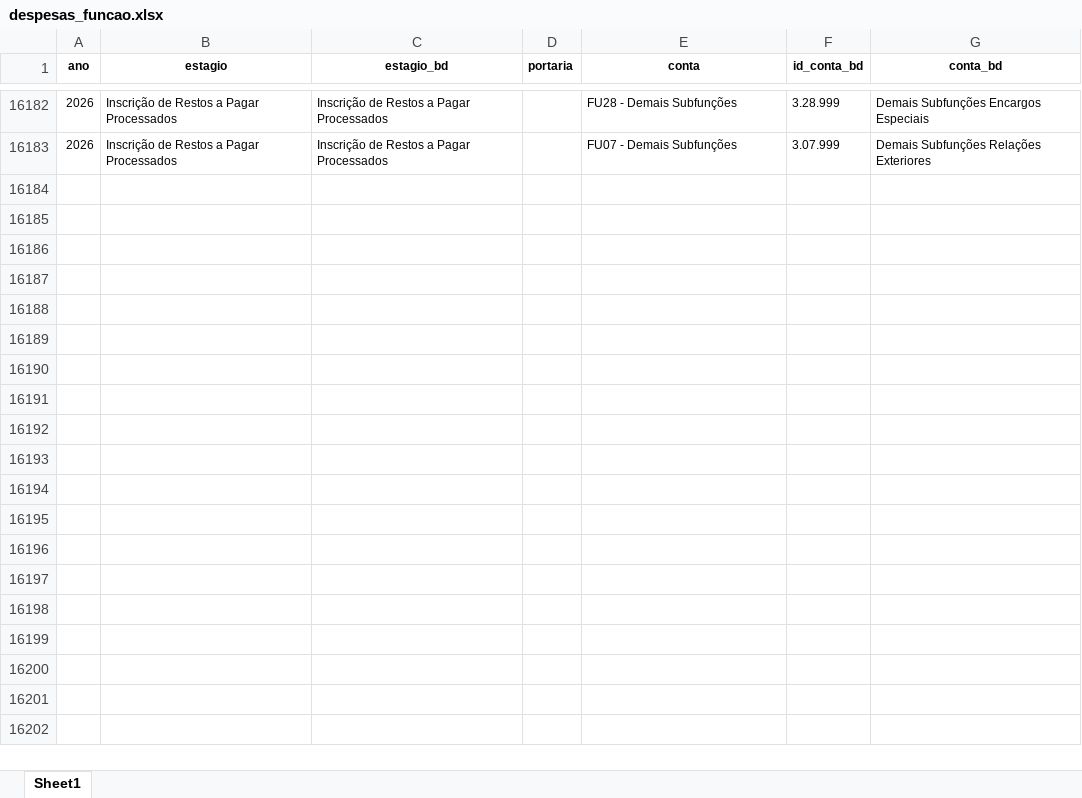
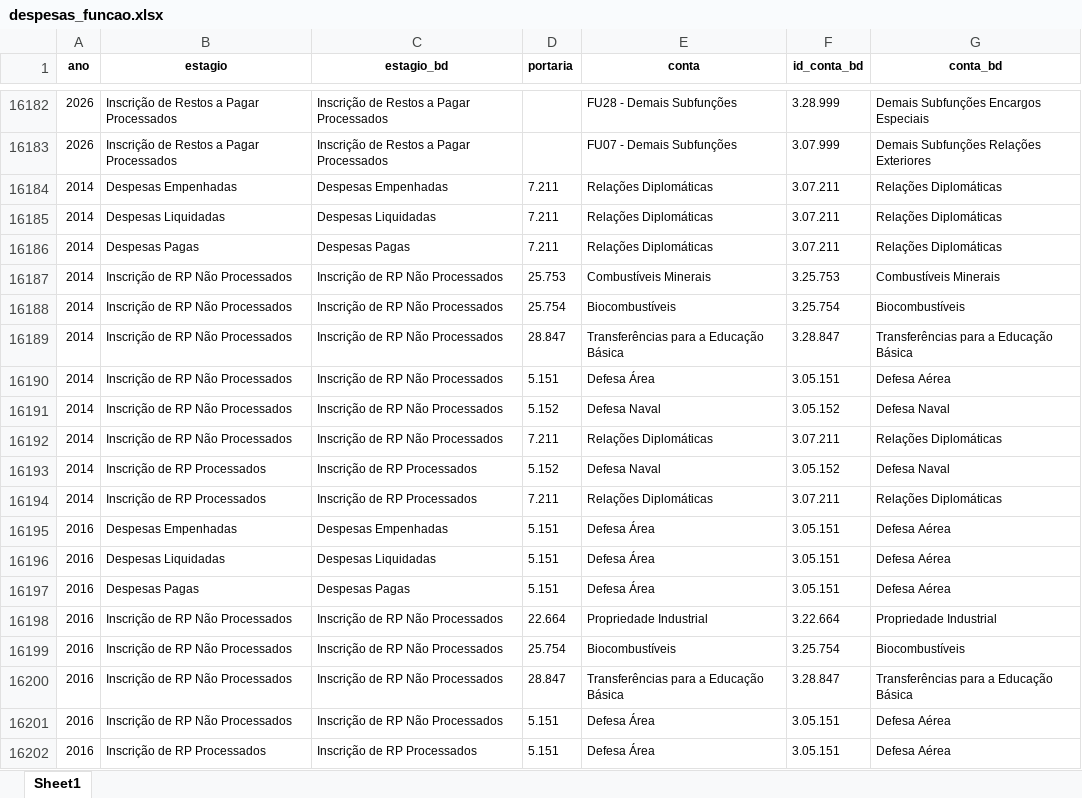
Before and after one commit to basedosdados/pipelines, an Excel workbook: models/br_me_siconfi/code/compatibilizacao/despesas_funcao.xlsx, sheet Sheet1, drawn as a sheet; only a part is shown, gaps mark what is left out; values as stored, in another font and other column widths than the file's, no borders; the diff covers the shown part only; the diff names each change by its address in the sheet, - before the commit and + after, or states it on an @@ line.

Commit message:
feat(br_me_siconfi): refactor API table builders with single-pass loading and improved conta split
- Rewrite all 10 table builders (municipio/uf/brasil × receitas/despesas/despesas_funcao/balanco)
  with new signature receiving pre-loaded year_data dict
- Add load_year_data() for single-pass file loading per year (eliminates 4× repeated file reads)
- Replace delimiter-based conta split with regex layout extraction:
  ^(\d+(?:\.\d+)*)\s*-?\s*(.*) handles all separator variants and bare integer codes (e.g. "01")
- Add unmatched row detection: collect rows absent from compatibilizacao, write missing_*.xlsx,
  exit with error until all keys are mapped (checks join success, not *_bd fill status)
- Update compatibilizacao files with new keys from 2014-2025 API data
- Add CLAUDE.md with dataset context and update workflow documentation

```diff
--- a/models/br_me_siconfi/code/compatibilizacao/despesas_funcao.xlsx (sheet Sheet1)
+++ b/models/br_me_siconfi/code/compatibilizacao/despesas_funcao.xlsx (sheet Sheet1)
+row 16184: 2014 | Despesas Empenhadas | Despesas Empenhadas | 7.211 | Relações Diplomáticas | 3.07.211 | Relações Diplomáticas
+row 16185: 2014 | Despesas Liquidadas | Despesas Liquidadas | 7.211 | Relações Diplomáticas | 3.07.211 | Relações Diplomáticas
+row 16186: 2014 | Despesas Pagas | Despesas Pagas | 7.211 | Relações Diplomáticas | 3.07.211 | Relações Diplomáticas
+row 16187: 2014 | Inscrição de RP Não Processados | Inscrição de RP Não Processados | 25.753 | Combustíveis Minerais | 3.25.753 | Combustíveis Minerais
+row 16188: 2014 | Inscrição de RP Não Processados | Inscrição de RP Não Processados | 25.754 | Biocombustíveis | 3.25.754 | Biocombustíveis
+row 16189: 2014 | Inscrição de RP Não Processados | Inscrição de RP Não Processados | 28.847 | Transferências para a Educação Básica | 3.28.847 | Transferências para a Educação Básica
+row 16190: 2014 | Inscrição de RP Não Processados | Inscrição de RP Não Processados | 5.151 | Defesa Área | 3.05.151 | Defesa Aérea
+row 16191: 2014 | Inscrição de RP Não Processados | Inscrição de RP Não Processados | 5.152 | Defesa Naval | 3.05.152 | Defesa Naval
+row 16192: 2014 | Inscrição de RP Não Processados | Inscrição de RP Não Processados | 7.211 | Relações Diplomáticas | 3.07.211 | Relações Diplomáticas
+row 16193: 2014 | Inscrição de RP Processados | Inscrição de RP Processados | 5.152 | Defesa Naval | 3.05.152 | Defesa Naval
+row 16194: 2014 | Inscrição de RP Processados | Inscrição de RP Processados | 7.211 | Relações Diplomáticas | 3.07.211 | Relações Diplomáticas
+row 16195: 2016 | Despesas Empenhadas | Despesas Empenhadas | 5.151 | Defesa Área | 3.05.151 | Defesa Aérea
+row 16196: 2016 | Despesas Liquidadas | Despesas Liquidadas | 5.151 | Defesa Área | 3.05.151 | Defesa Aérea
+row 16197: 2016 | Despesas Pagas | Despesas Pagas | 5.151 | Defesa Área | 3.05.151 | Defesa Aérea
+row 16198: 2016 | Inscrição de RP Não Processados | Inscrição de RP Não Processados | 22.664 | Propriedade Industrial | 3.22.664 | Propriedade Industrial
+row 16199: 2016 | Inscrição de RP Não Processados | Inscrição de RP Não Processados | 25.754 | Biocombustíveis | 3.25.754 | Biocombustíveis
+row 16200: 2016 | Inscrição de RP Não Processados | Inscrição de RP Não Processados | 28.847 | Transferências para a Educação Básica | 3.28.847 | Transferências para a Educação Básica
+row 16201: 2016 | Inscrição de RP Não Processados | Inscrição de RP Não Processados | 5.151 | Defesa Área | 3.05.151 | Defesa Aérea
+row 16202: 2016 | Inscrição de RP Processados | Inscrição de RP Processados | 5.151 | Defesa Área | 3.05.151 | Defesa Aérea
```
Also changed, not shown: 136 added rows elsewhere in this sheet, models/br_me_siconfi/code/compatibilizacao/balanco_patrimonial.xlsx, models/br_me_siconfi/code/compatibilizacao/despesas_orcamentarias.xlsx, 14 other files.
